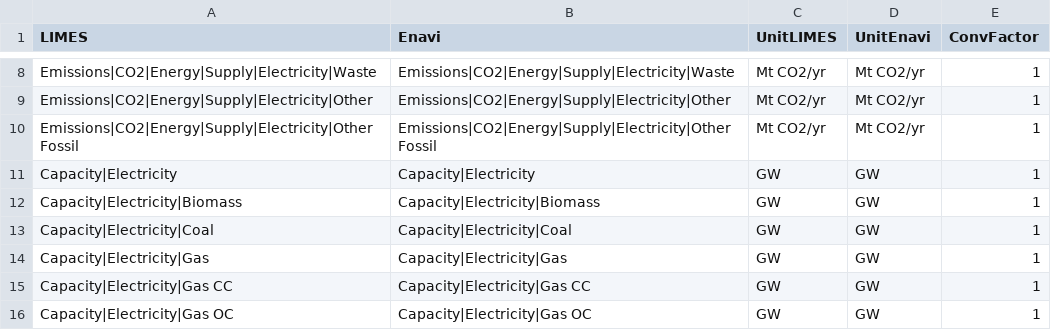
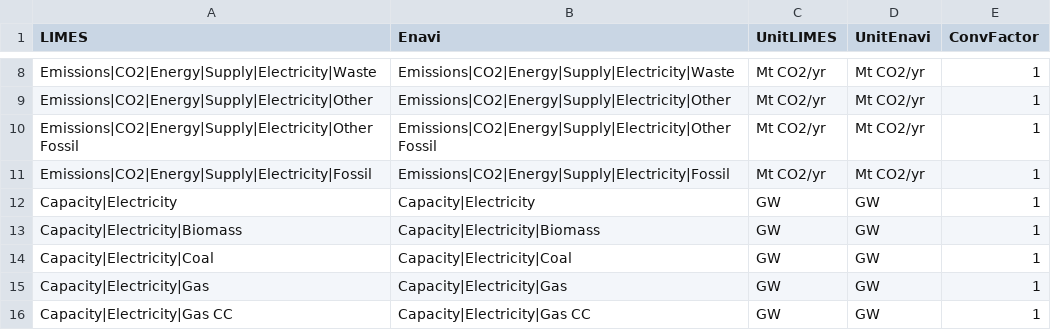
Before and after one commit to pik-piam/limes, a CSV file: inst/extdata/MappingVars.csv, drawn as a sheet; only a part is shown, gaps mark what is left out; the shorter side is filled out with more unchanged rows.

Commit message:
New: Emissions from fossils (to account for only positive emissions) Load factor from Biomass CCS

```diff
--- a/inst/extdata/MappingVars.csv
+++ b/inst/extdata/MappingVars.csv
@@ -10,2 +10,3 @@ Emissions|CO2|Energy|Supply|Electricity|Other;Emissions|CO2|Energy|Supply|Electr
 Emissions|CO2|Energy|Supply|Electricity|Other Fossil;Emissions|CO2|Energy|Supply|Electricity|Other Fossil;Mt CO2/yr;Mt CO2/yr;1
+Emissions|CO2|Energy|Supply|Electricity|Fossil;Emissions|CO2|Energy|Supply|Electricity|Fossil;Mt CO2/yr;Mt CO2/yr;1
 Capacity|Electricity;Capacity|Electricity;GW;GW;1
```
Also changed, not shown: inst/extdata/MappingVars_all.csv, inst/extdata/WeightedAverageVars.csv, 2 other files.
